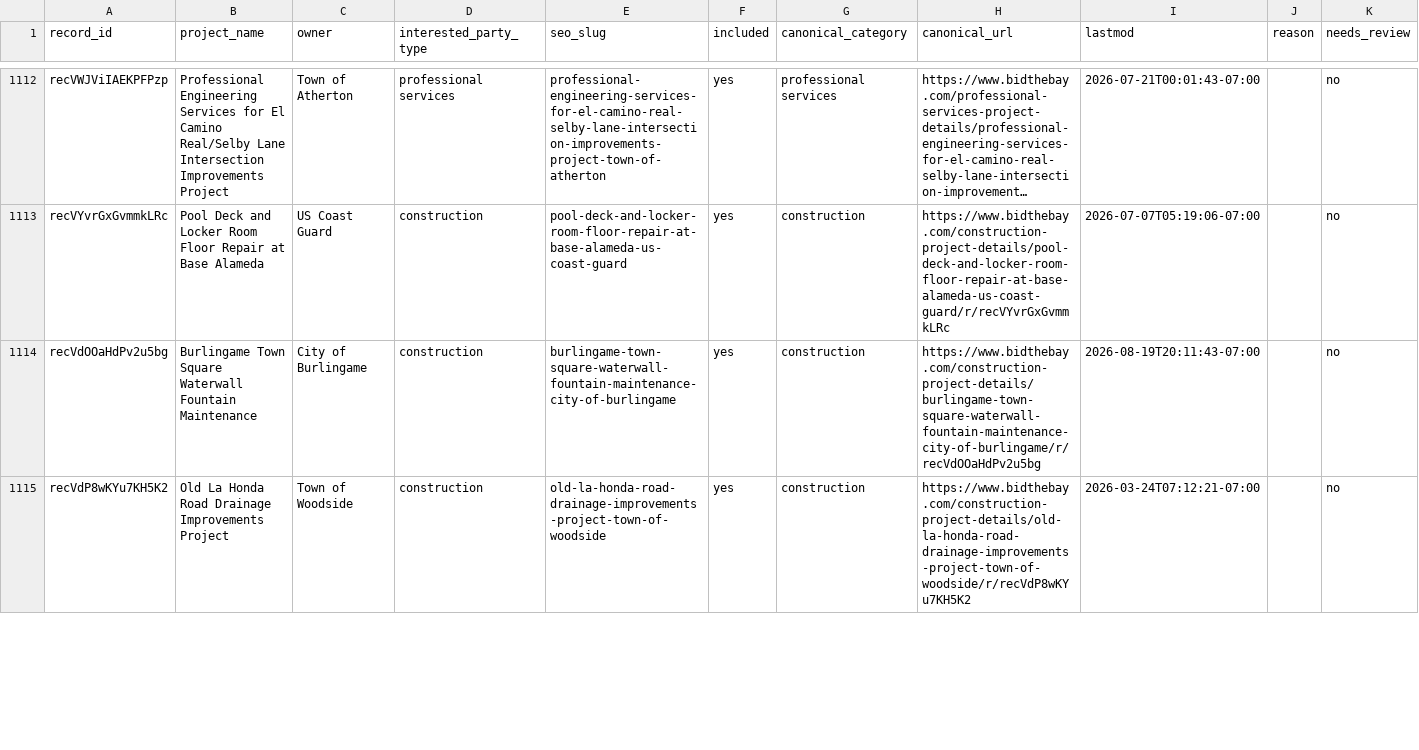
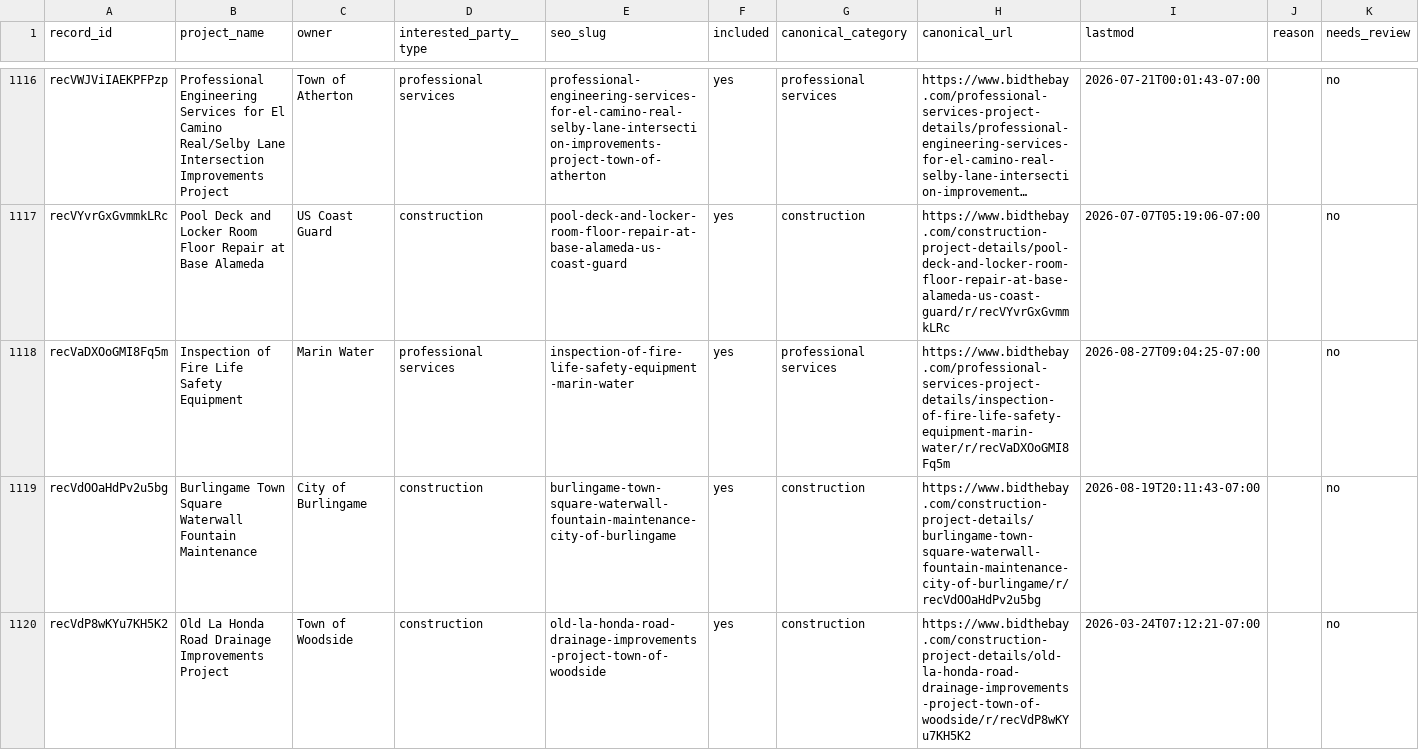
Before and after one commit to blawless23/bidthebay-sitemaps, a CSV file: reconciliation.csv, drawn as a sheet; only a part is shown, gaps mark what is left out; long unchanged cells end in …; the diff covers the shown part only; the diff names each change by its address in the sheet, - before the commit and + after, or states it on an @@ line.

Commit message:
sitemap: 2190 project URLs (+8/-1)

```diff
--- a/reconciliation.csv
+++ b/reconciliation.csv
+row 1118: recVaDXOoGMI8Fq5m | Inspection of Fire Life Safety Equipment | Marin Water | professional services | inspection-of-fire-life-safety-equipment-marin-water | yes | professional services | https://www.bidthebay.com/professional-services-project-details/inspection-of-fire-life-safety-equipment-marin-water/r/recVaDXOoGMI8Fq5m | 2026-08-27T09:04:25-07:00 |  | no
```
Also changed, not shown: 6 added rows and 24 edited cells elsewhere in this file, 6 other files.
